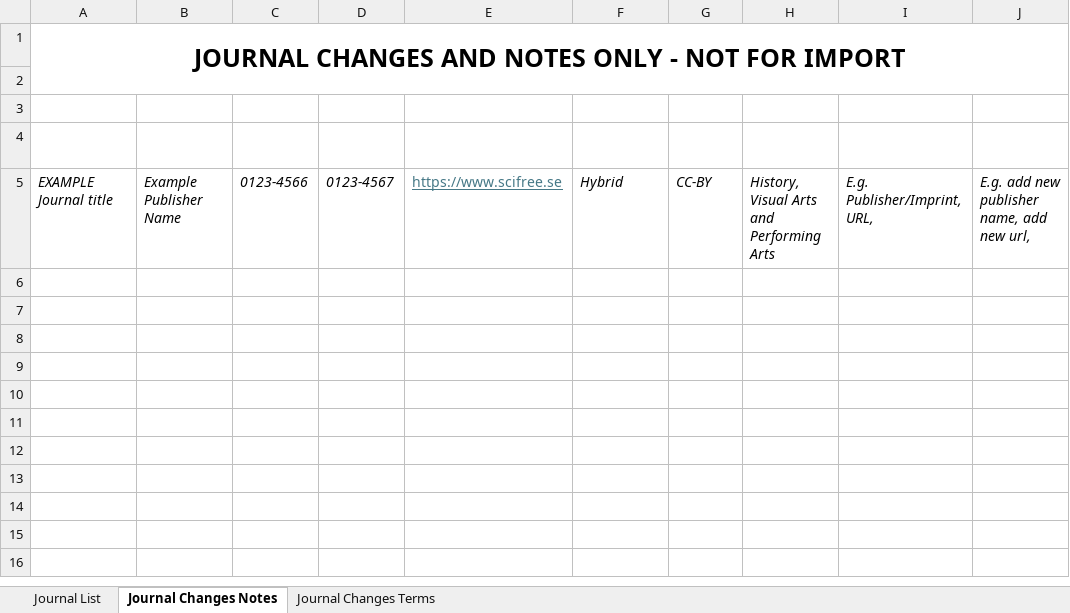
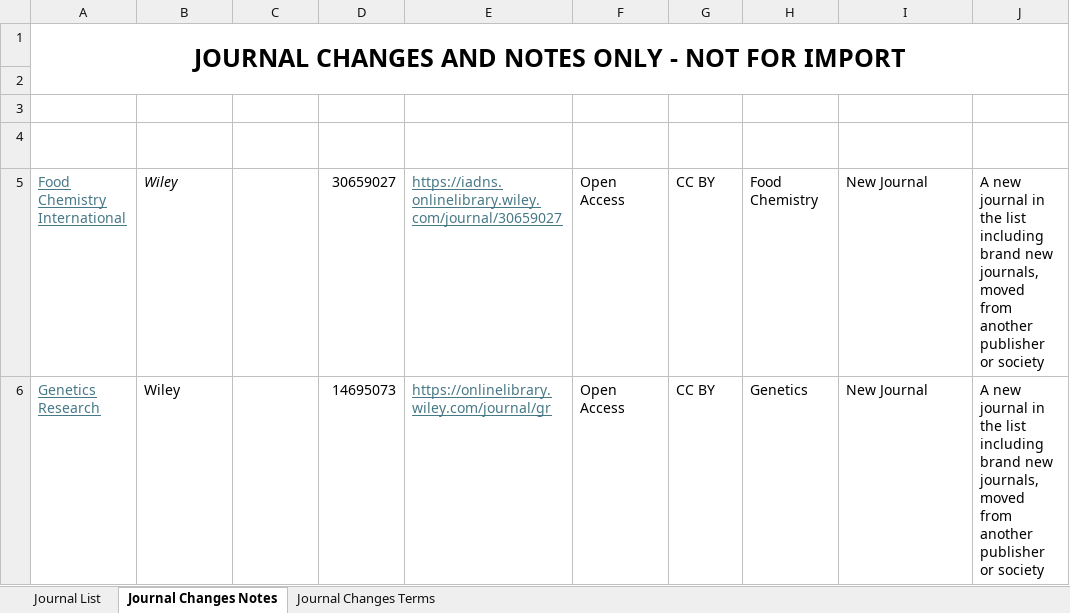
Before and after one commit to SciFreeOrg/UK-CoP, an Excel workbook: UK_CoP_TitleLists/Wiley_Open_scifreeimport.xlsx, sheet Journal Changes Notes, drawn as a sheet; values as stored, in another font and other column widths than the file's, no borders; table styles not drawn; removed rows and columns are numbered as before the commit, all else as after; the diff names each change by its address in the sheet, - before the commit and + after, or states it on an @@ line.

Commit message:
Wiley_Open_scifreeimport_250820

```diff
--- a/UK_CoP_TitleLists/Wiley_Open_scifreeimport.xlsx (sheet Journal Changes Notes)
+++ b/UK_CoP_TitleLists/Wiley_Open_scifreeimport.xlsx (sheet Journal Changes Notes)
-row 5: EXAMPLE Journal title | Example Publisher Name | 0123-4566 | 0123-4567 | https://www.scifree.se | Hybrid | CC-BY | History, Visual Arts and Performing Arts | E.g. Publisher/Imprint, URL, | E.g. add new publisher name, add new url,
+row 5: Food Chemistry International | Wiley |  | 30659027 | https://iadns.onlinelibrary.wiley.com/journal/30659027 | Open Access | CC BY | Food Chemistry | New Journal | A new journal in the list including brand new journals, moved from another publisher or society
+row 6: Genetics Research | Wiley |  | 14695073 | https://onlinelibrary.wiley.com/journal/gr | Open Access | CC BY | Genetics | New Journal | A new journal in the list including brand new journals, moved from another publisher or society
```
Also changed, not shown: sheet Journal List.
